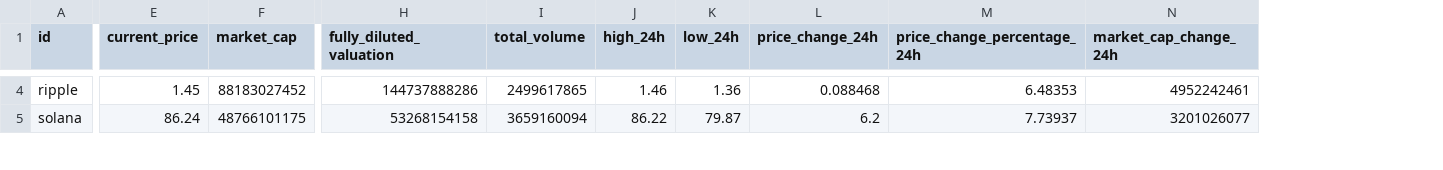
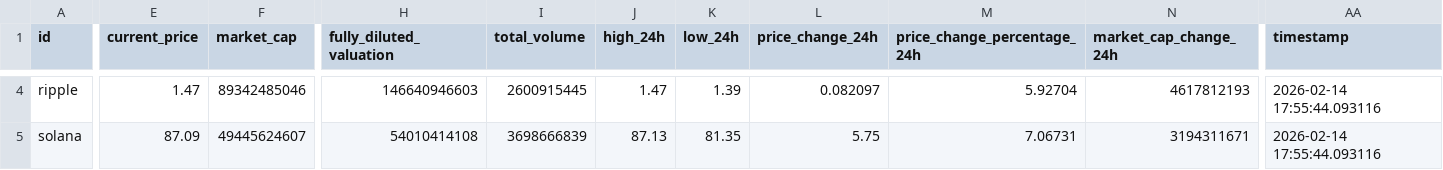
Before and after one commit to selengecagin/crypto-data-pipeline, a CSV file: crypto_prices.csv, drawn as a sheet; only a part is shown, gaps mark what is left out; the diff covers the shown part only; the diff names each change by its address in the sheet, - before the commit and + after, or states it on an @@ line.

Commit message:
Add timestamp

```diff
--- a/crypto_prices.csv
+++ b/crypto_prices.csv
+column AA (timestamp), rows 4-5: 2026-02-14 17:55:44.093116 | 2026-02-14 17:55:44.093116
-E4 (current_price): 1.45
+E4 (current_price): 1.47
-F4 (market_cap): 88183027452
+F4 (market_cap): 89342485046
-H4 (fully_diluted_valuation): 144737888286
+H4 (fully_diluted_valuation): 146640946603
-I4 (total_volume): 2499617865
+I4 (total_volume): 2600915445
-J4 (high_24h): 1.46
+J4 (high_24h): 1.47
-K4 (low_24h): 1.36
+K4 (low_24h): 1.39
-L4 (price_change_24h): 0.088468
+L4 (price_change_24h): 0.082097
-M4 (price_change_percentage_24h): 6.48353
+M4 (price_change_percentage_24h): 5.92704
-N4 (market_cap_change_24h): 4952242461
+N4 (market_cap_change_24h): 4617812193
-E5 (current_price): 86.24
+E5 (current_price): 87.09
-F5 (market_cap): 48766101175
+F5 (market_cap): 49445624607
-H5 (fully_diluted_valuation): 53268154158
+H5 (fully_diluted_valuation): 54010414108
-I5 (total_volume): 3659160094
+I5 (total_volume): 3698666839
-J5 (high_24h): 86.22
+J5 (high_24h): 87.13
-K5 (low_24h): 79.87
+K5 (low_24h): 81.35
-L5 (price_change_24h): 6.2
+L5 (price_change_24h): 5.75
-M5 (price_change_percentage_24h): 7.73937
+M5 (price_change_percentage_24h): 7.06731
-N5 (market_cap_change_24h): 3201026077
+N5 (market_cap_change_24h): 3194311671
```
Also changed, not shown: 52 edited cells elsewhere in this file, 1 other file.
